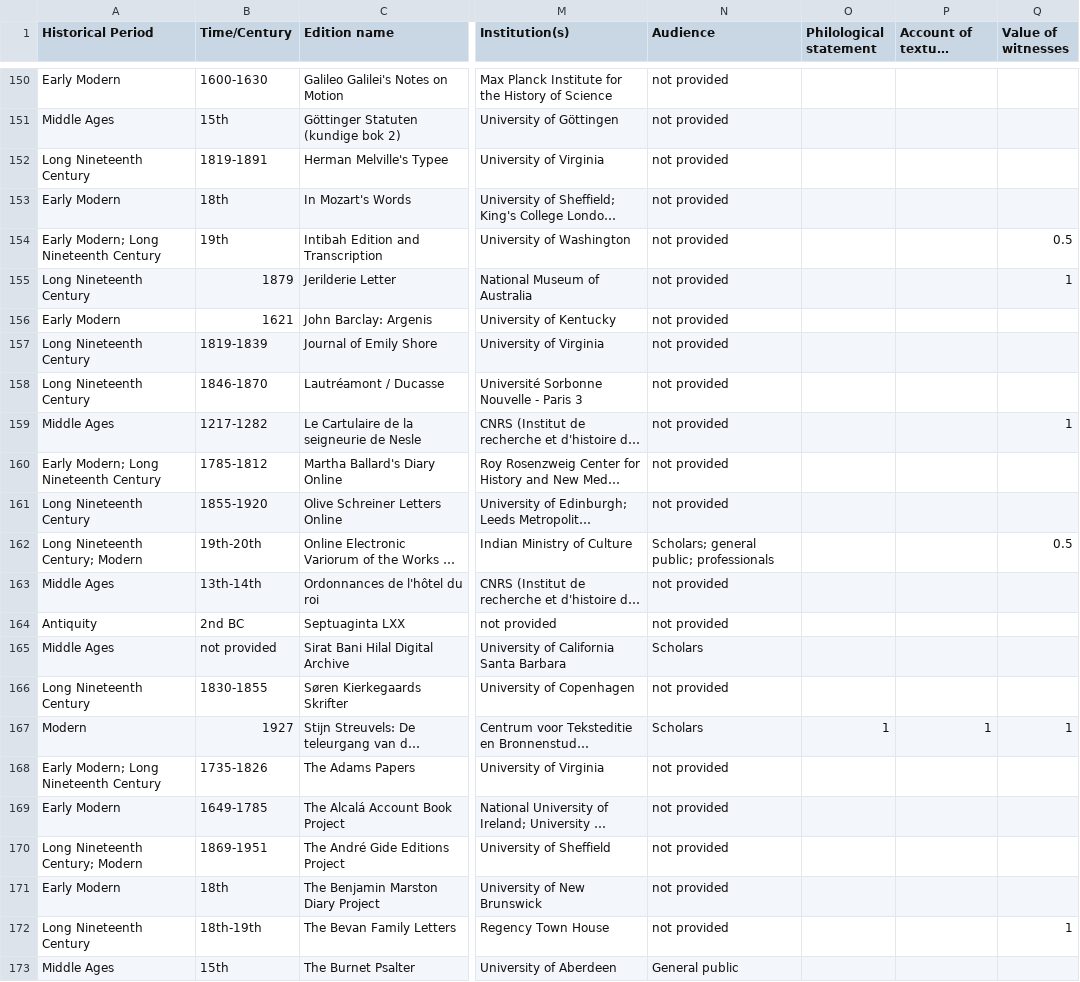
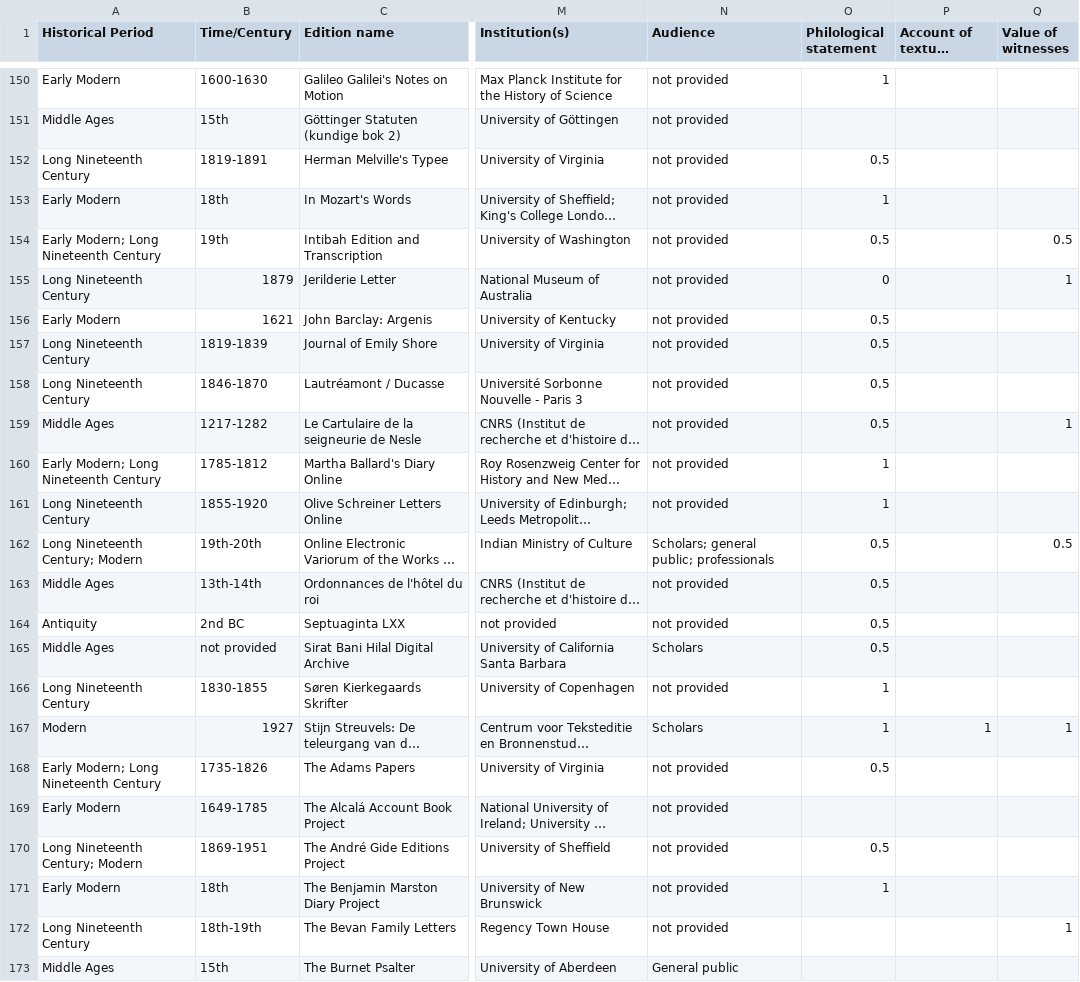
Before and after one commit to gfranzini/digEds_cat, a CSV file: digEds_cat.csv, drawn as a sheet; only a part is shown, gaps mark what is left out; long unchanged cells end in …; the diff covers the shown part only; the diff names each change by its address in the sheet, - before the commit and + after, or states it on an @@ line.

Commit message:
Numerous updates in column O
Philological statement values

```diff
--- a/digEds_cat.csv
+++ b/digEds_cat.csv
-O150 (Philological statement): (empty)
+O150 (Philological statement): 1
-O152 (Philological statement): (empty)
+O152 (Philological statement): 0.5
-O153 (Philological statement): (empty)
+O153 (Philological statement): 1
-O154 (Philological statement): (empty)
+O154 (Philological statement): 0.5
-O155 (Philological statement): (empty)
+O155 (Philological statement): 0
-O156:O159 (Philological statement): (empty)
+O156:O159 (Philological statement): 0.5
-O160:O161 (Philological statement): (empty)
+O160:O161 (Philological statement): 1
-O162:O165 (Philological statement): (empty)
+O162:O165 (Philological statement): 0.5
-O166 (Philological statement): (empty)
+O166 (Philological statement): 1
-O168 (Philological statement): (empty)
+O168 (Philological statement): 0.5
-O170 (Philological statement): (empty)
+O170 (Philological statement): 0.5
-O171 (Philological statement): (empty)
+O171 (Philological statement): 1
```
Also changed, not shown: 22 edited cells elsewhere in this file.
